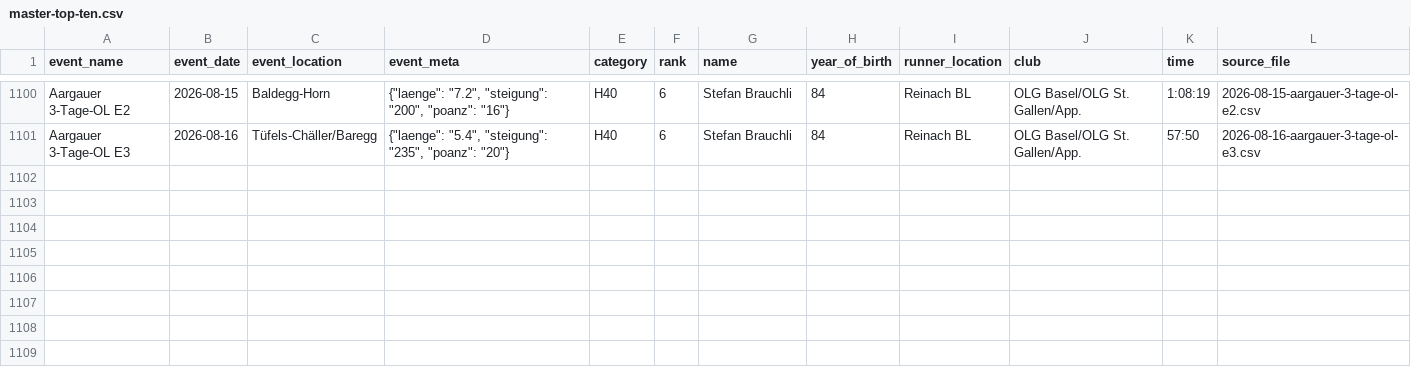
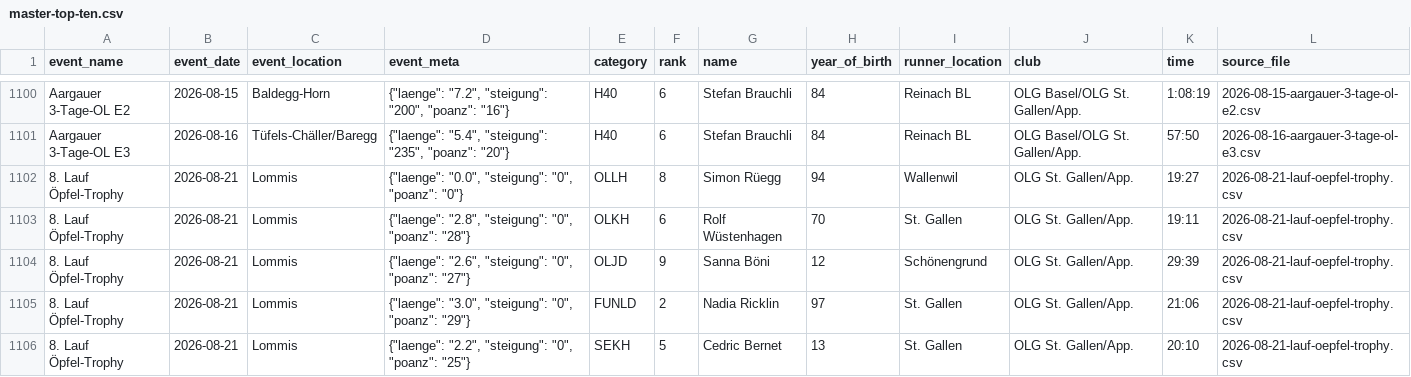
Before and after one commit to onzolof/solv-scraper, a CSV file: aggregated-data/master-top-ten.csv, drawn as a sheet; only a part is shown, gaps mark what is left out.

```diff
--- a/aggregated-data/master-top-ten.csv
+++ b/aggregated-data/master-top-ten.csv
@@ -1101 +1101,6 @@ Aargauer 3-Tage-OL E2,2026-08-15,Baldegg-Horn,"{""laenge"": ""7.2"", ""steigung"
 Aargauer 3-Tage-OL E3,2026-08-16,Tüfels-Chäller/Baregg,"{""laenge"": ""5.4"", ""steigung"": ""235"", ""poanz"": ""20""}",H40,6,Stefan Brauchli,84,Reinach BL,OLG Basel/OLG St. Gallen/App.,57:50,2026-08-16-aargauer-3-tage-ol-e3.csv
+8. Lauf Öpfel-Trophy,2026-08-21,Lommis,"{""laenge"": ""0.0"", ""steigung"": ""0"", ""poanz"": ""0""}",OLLH,8,Simon Rüegg,94,Wallenwil,OLG St. Gallen/App.,19:27,2026-08-21-lauf-oepfel-trophy.csv
+8. Lauf Öpfel-Trophy,2026-08-21,Lommis,"{""laenge"": ""2.8"", ""steigung"": ""0"", ""poanz"": ""28""}",OLKH,6,Rolf Wüstenhagen,70,St. Gallen,OLG St. Gallen/App.,19:11,2026-08-21-lauf-oepfel-trophy.csv
+8. Lauf Öpfel-Trophy,2026-08-21,Lommis,"{""laenge"": ""2.6"", ""steigung"": ""0"", ""poanz"": ""27""}",OLJD,9,Sanna Böni,12,Schönengrund,OLG St. Gallen/App.,29:39,2026-08-21-lauf-oepfel-trophy.csv
+8. Lauf Öpfel-Trophy,2026-08-21,Lommis,"{""laenge"": ""3.0"", ""steigung"": ""0"", ""poanz"": ""29""}",FUNLD,2,Nadia Ricklin,97,St. Gallen,OLG St. Gallen/App.,21:06,2026-08-21-lauf-oepfel-trophy.csv
+8. Lauf Öpfel-Trophy,2026-08-21,Lommis,"{""laenge"": ""2.2"", ""steigung"": ""0"", ""poanz"": ""25""}",SEKH,5,Cedric Bernet,13,St. Gallen,OLG St. Gallen/App.,20:10,2026-08-21-lauf-oepfel-trophy.csv
```
Also changed, not shown: 6 other files.
